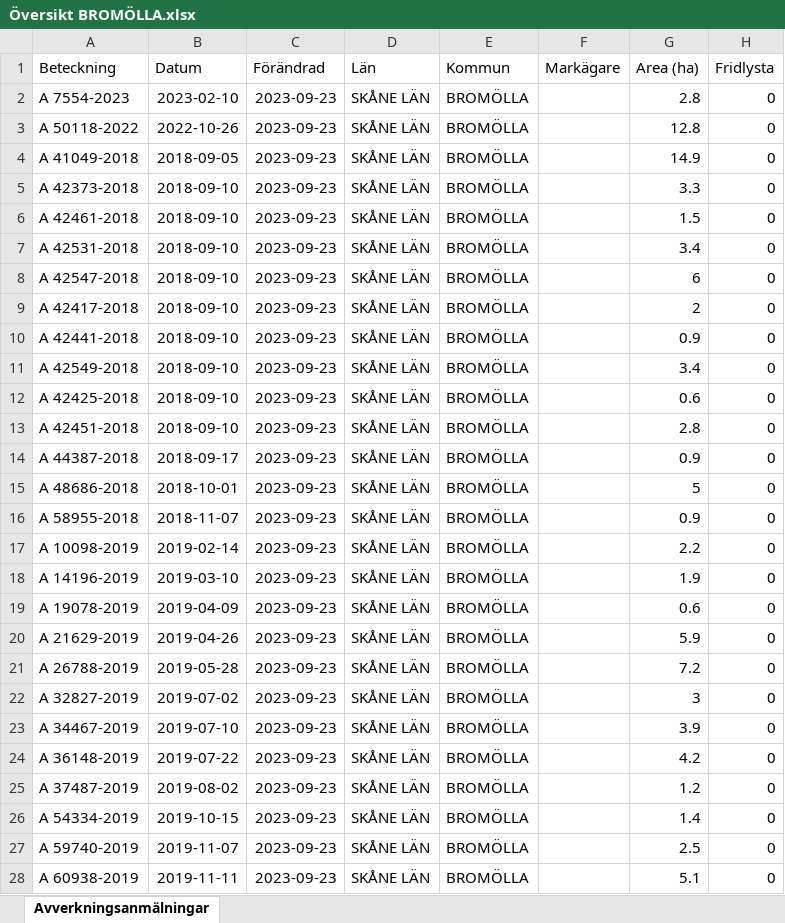
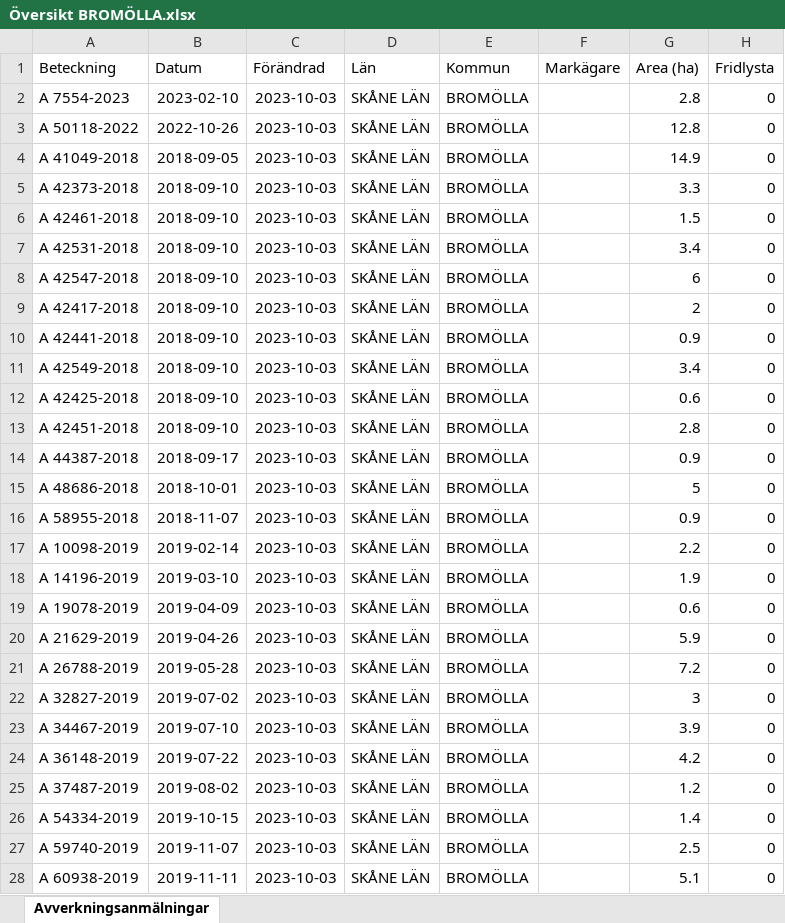
Before and after one commit to klasma/Logging_BROMOLLA, an Excel workbook: Översikt BROMÖLLA.xlsx, sheet Avverkningsanmälningar, drawn as a sheet; only a part is shown; values as stored, in another font and other column widths than the file's, no borders; the diff covers the shown part only; the diff names each change by its address in the sheet, - before the commit and + after, or states it on an @@ line.

```diff
--- a/Översikt BROMÖLLA.xlsx (sheet Avverkningsanmälningar)
+++ b/Översikt BROMÖLLA.xlsx (sheet Avverkningsanmälningar)
-C2:C28 (Förändrad): 2023-09-23
+C2:C28 (Förändrad): 2023-10-03
```
Also changed, not shown: 46 edited cells elsewhere in this sheet, artfynd/A 50118-2022.xlsx, artfynd/A 7554-2023.xlsx, 10 other files.
